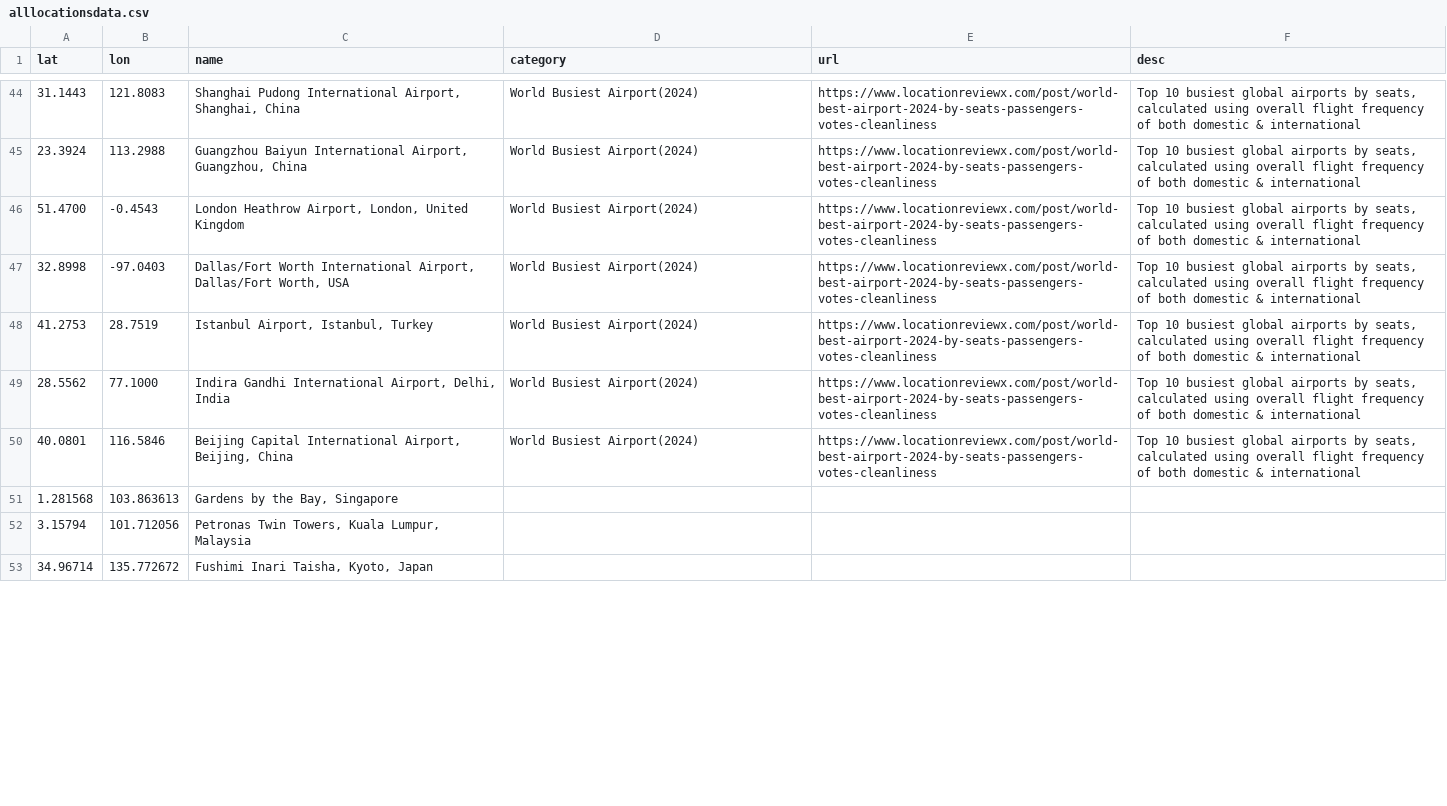
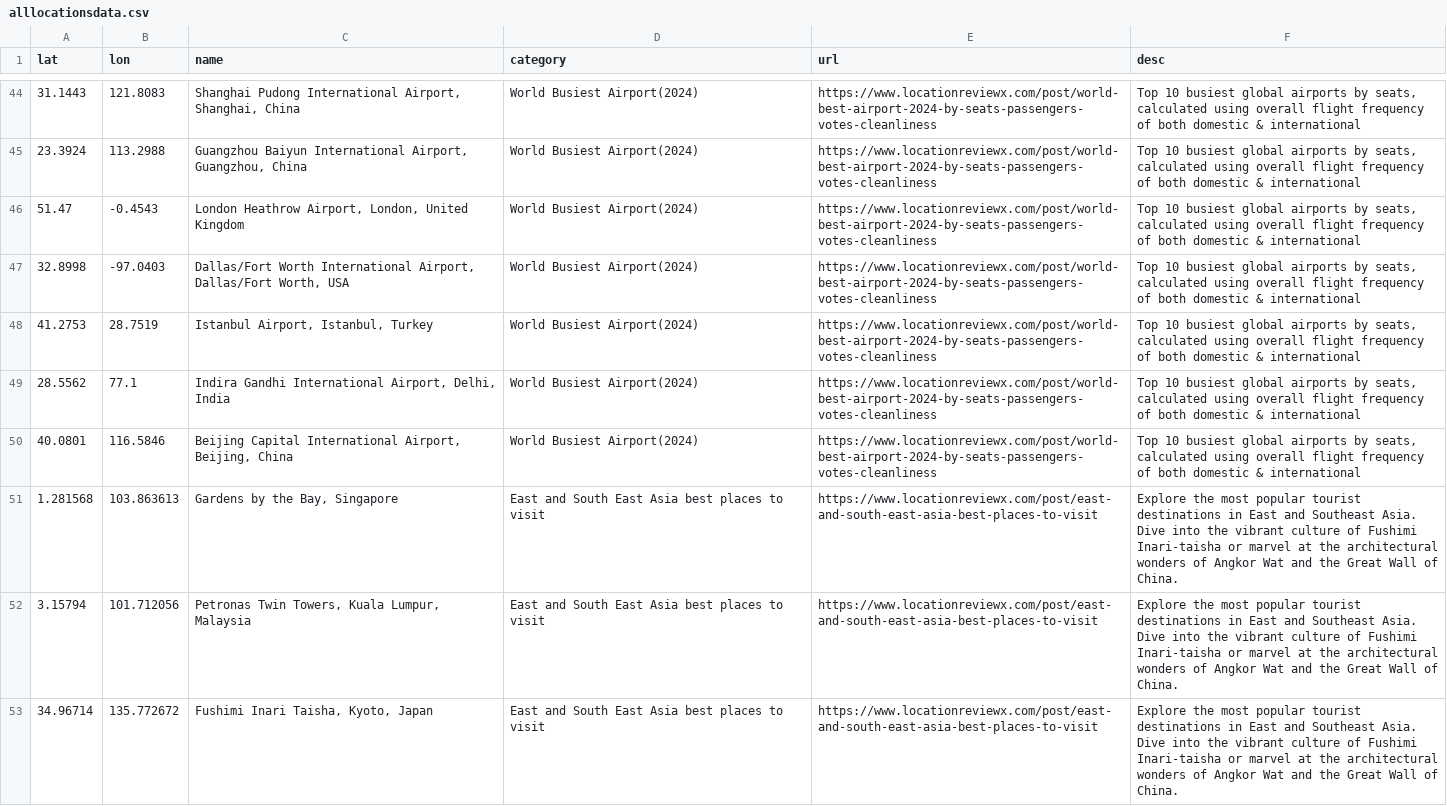
Before and after one commit to locationreviewx/ReviewXwebsite, a CSV file: alllocationsdata.csv, drawn as a sheet; only a part is shown, gaps mark what is left out; the diff covers the shown part only.

Commit message:
Update alllocationsdata.csv

```diff
--- a/alllocationsdata.csv
+++ b/alllocationsdata.csv
@@ -46 +46 @@ lat,lon,name,category,url,desc
-51.4700,-0.4543,"London Heathrow Airport, London, United Kingdom","World Busiest Airport(2024)","https://www.locationreviewx.com/post/world-best-airport-2024-by-seats-passengers-votes-cleanliness","Top 10 busiest global airports by seats, calculated using overall flight frequency of both domestic & international"
+51.47,-0.4543,"London Heathrow Airport, London, United Kingdom",World Busiest Airport(2024),https://www.locationreviewx.com/post/world-best-airport-2024-by-seats-passengers-votes-cleanliness,"Top 10 busiest global airports by seats, calculated using overall flight frequency of both domestic & international"
@@ -49 +49 @@ lat,lon,name,category,url,desc
-28.5562,77.1000,"Indira Gandhi International Airport, Delhi, India","World Busiest Airport(2024)","https://www.locationreviewx.com/post/world-best-airport-2024-by-seats-passengers-votes-cleanliness","Top 10 busiest global airports by seats, calculated using overall flight frequency of both domestic & international"
+28.5562,77.1,"Indira Gandhi International Airport, Delhi, India",World Busiest Airport(2024),https://www.locationreviewx.com/post/world-best-airport-2024-by-seats-passengers-votes-cleanliness,"Top 10 busiest global airports by seats, calculated using overall flight frequency of both domestic & international"
@@ -51,3 +51,3 @@ lat,lon,name,category,url,desc
-1.281568,103.863613,"Gardens by the Bay, Singapore",,,
-3.15794,101.712056,"Petronas Twin Towers, Kuala Lumpur, Malaysia",,,
-34.96714,135.772672,"Fushimi Inari Taisha, Kyoto, Japan",,,
+1.281568,103.863613,"Gardens by the Bay, Singapore",East and South East Asia best places to visit,https://www.locationreviewx.com/post/east-and-south-east-asia-best-places-to-visit,Explore the most popular tourist destinations in East and Southeast Asia.  Dive into the vibrant culture of Fushimi Inari-taisha or marvel at the architectural wonders of Angkor Wat and the Great Wall of China.
+3.15794,101.712056,"Petronas Twin Towers, Kuala Lumpur, Malaysia",East and South East Asia best places to visit,https://www.locationreviewx.com/post/east-and-south-east-asia-best-places-to-visit,Explore the most popular tourist destinations in East and Southeast Asia.  Dive into the vibrant culture of Fushimi Inari-taisha or marvel at the architectural wonders of Angkor Wat and the Great Wall of China.
+34.96714,135.772672,"Fushimi Inari Taisha, Kyoto, Japan",East and South East Asia best places to visit,https://www.locationreviewx.com/post/east-and-south-east-asia-best-places-to-visit,Explore the most popular tourist destinations in East and Southeast Asia.  Dive into the vibrant culture of Fushimi Inari-taisha or marvel at the architectural wonders of Angkor Wat and the Great Wall of China.
```
Also changed, not shown: 23 edited cells elsewhere in this file.
